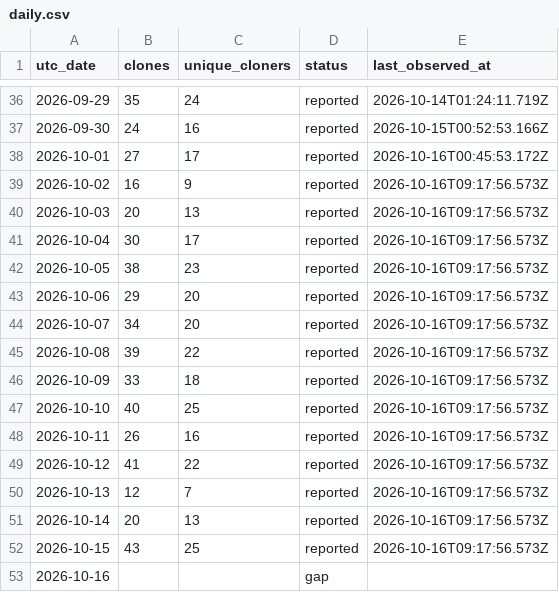
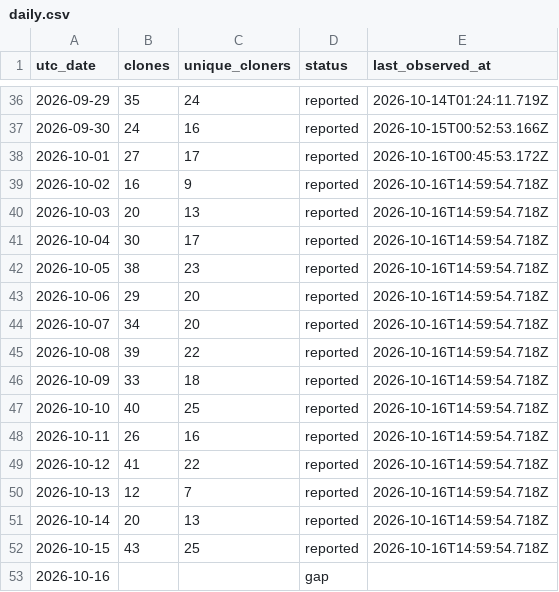
Before and after one commit to zachealy1/orchestrator, a CSV file: clones/daily.csv, drawn as a sheet; only a part is shown, gaps mark what is left out.

Commit message:
chore(metrics): snapshot downloads and clone history

```diff
--- a/clones/daily.csv
+++ b/clones/daily.csv
@@ -38,16 +38,16 @@ utc_date,clones,unique_cloners,status,last_observed_at
 2026-10-01,27,17,reported,2026-10-16T00:45:53.172Z
-2026-10-02,16,9,reported,2026-10-16T09:17:56.573Z
-2026-10-03,20,13,reported,2026-10-16T09:17:56.573Z
-2026-10-04,30,17,reported,2026-10-16T09:17:56.573Z
-2026-10-05,38,23,reported,2026-10-16T09:17:56.573Z
-2026-10-06,29,20,reported,2026-10-16T09:17:56.573Z
-2026-10-07,34,20,reported,2026-10-16T09:17:56.573Z
-2026-10-08,39,22,reported,2026-10-16T09:17:56.573Z
-2026-10-09,33,18,reported,2026-10-16T09:17:56.573Z
-2026-10-10,40,25,reported,2026-10-16T09:17:56.573Z
-2026-10-11,26,16,reported,2026-10-16T09:17:56.573Z
-2026-10-12,41,22,reported,2026-10-16T09:17:56.573Z
-2026-10-13,12,7,reported,2026-10-16T09:17:56.573Z
-2026-10-14,20,13,reported,2026-10-16T09:17:56.573Z
-2026-10-15,43,25,reported,2026-10-16T09:17:56.573Z
+2026-10-02,16,9,reported,2026-10-16T14:59:54.718Z
+2026-10-03,20,13,reported,2026-10-16T14:59:54.718Z
+2026-10-04,30,17,reported,2026-10-16T14:59:54.718Z
+2026-10-05,38,23,reported,2026-10-16T14:59:54.718Z
+2026-10-06,29,20,reported,2026-10-16T14:59:54.718Z
+2026-10-07,34,20,reported,2026-10-16T14:59:54.718Z
+2026-10-08,39,22,reported,2026-10-16T14:59:54.718Z
+2026-10-09,33,18,reported,2026-10-16T14:59:54.718Z
+2026-10-10,40,25,reported,2026-10-16T14:59:54.718Z
+2026-10-11,26,16,reported,2026-10-16T14:59:54.718Z
+2026-10-12,41,22,reported,2026-10-16T14:59:54.718Z
+2026-10-13,12,7,reported,2026-10-16T14:59:54.718Z
+2026-10-14,20,13,reported,2026-10-16T14:59:54.718Z
+2026-10-15,43,25,reported,2026-10-16T14:59:54.718Z
 2026-10-16,,,gap,
```
Also changed, not shown: 6 other files.
